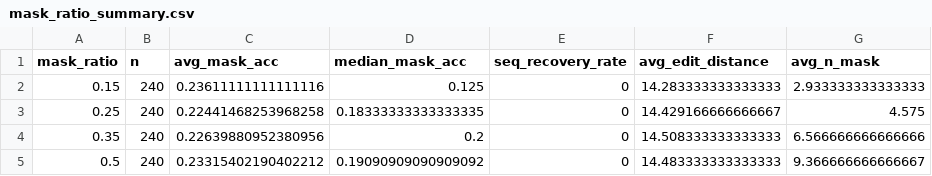
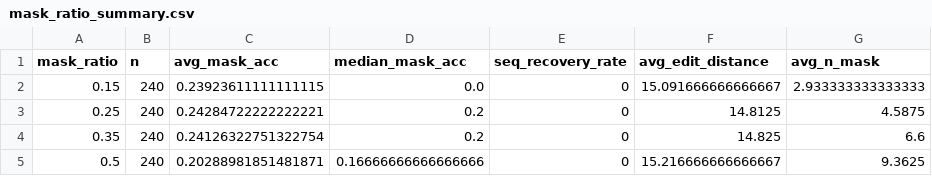
Before and after one commit to yxl768/mission3, a CSV file: results/mask_ratio_summary.csv, drawn as a sheet.

```diff
--- a/results/mask_ratio_summary.csv
+++ b/results/mask_ratio_summary.csv
@@ -1,5 +1,5 @@
 mask_ratio,n,avg_mask_acc,median_mask_acc,seq_recovery_rate,avg_edit_distance,avg_n_mask
-0.15,240,0.23611111111111116,0.125,0,14.283333333333333,2.933333333333333
-0.25,240,0.22441468253968258,0.18333333333333335,0,14.429166666666667,4.575
-0.35,240,0.22639880952380956,0.2,0,14.508333333333333,6.566666666666666
-0.5,240,0.23315402190402212,0.19090909090909092,0,14.483333333333333,9.366666666666667
+0.15,240,0.23923611111111115,0.0,0,15.091666666666667,2.933333333333333
+0.25,240,0.24284722222222221,0.2,0,14.8125,4.5875
+0.35,240,0.24126322751322754,0.2,0,14.825,6.6
+0.5,240,0.20288981851481871,0.16666666666666666,0,15.216666666666667,9.3625
```
Also changed, not shown: results/generated_candidates.csv, results/reconstruction_eval.csv, 14 other files.
